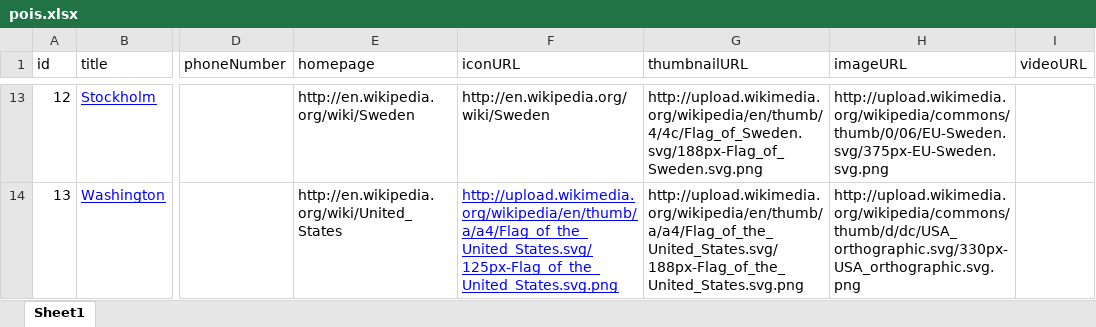
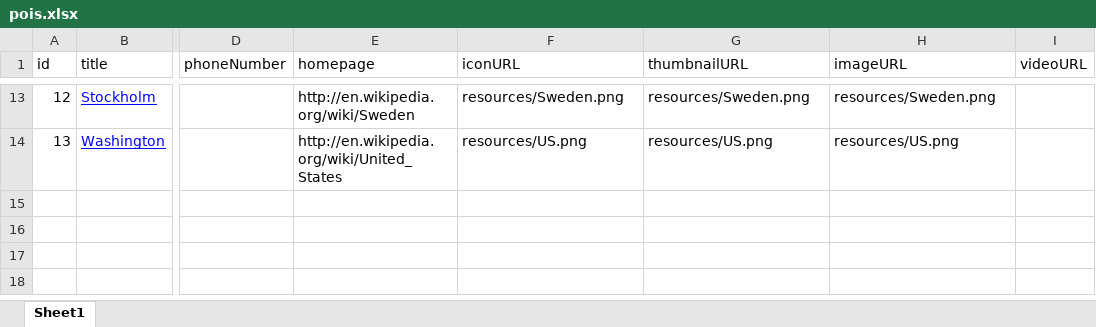
Before and after one commit to metaio/junaio-quickstarts, an Excel workbook: LBS_10_ExcelBasedLBS/pois.xlsx, sheet Sheet1, drawn as a sheet; only a part is shown, gaps mark what is left out; values as stored, in another font and other column widths than the file's, no borders; the diff covers the shown part only; the diff names each change by its address in the sheet, - before the commit and + after, or states it on an @@ line.

```diff
--- a/LBS_10_ExcelBasedLBS/pois.xlsx (sheet Sheet1)
+++ b/LBS_10_ExcelBasedLBS/pois.xlsx (sheet Sheet1)
-F13 (iconURL): http://en.wikipedia.org/wiki/Sweden
+F13 (iconURL): resources/Sweden.png
-G13 (thumbnailURL): http://upload.wikimedia.org/wikipedia/en/thumb/4/4c/Flag_of_Sweden.svg/188px-Flag_of_Sweden.svg.png
+G13 (thumbnailURL): resources/Sweden.png
-H13 (imageURL): http://upload.wikimedia.org/wikipedia/commons/thumb/0/06/EU-Sweden.svg/375px-EU-Sweden.svg.png
+H13 (imageURL): resources/Sweden.png
-F14 (iconURL): http://upload.wikimedia.org/wikipedia/en/thumb/a/a4/Flag_of_the_United_States.svg/125px-Flag_of_the_United_States.svg.png
+F14 (iconURL): resources/US.png
@@ F14 underline: on → off, text colour: #0000FF → black @@
-G14 (thumbnailURL): http://upload.wikimedia.org/wikipedia/en/thumb/a/a4/Flag_of_the_United_States.svg/188px-Flag_of_the_United_States.svg.png
+G14 (thumbnailURL): resources/US.png
-H14 (imageURL): http://upload.wikimedia.org/wikipedia/commons/thumb/d/dc/USA_orthographic.svg/330px-USA_orthographic.svg.png
+H14 (imageURL): resources/US.png
```
Also changed, not shown: 22 edited cells and cell formats elsewhere in this sheet, 14 other files.
